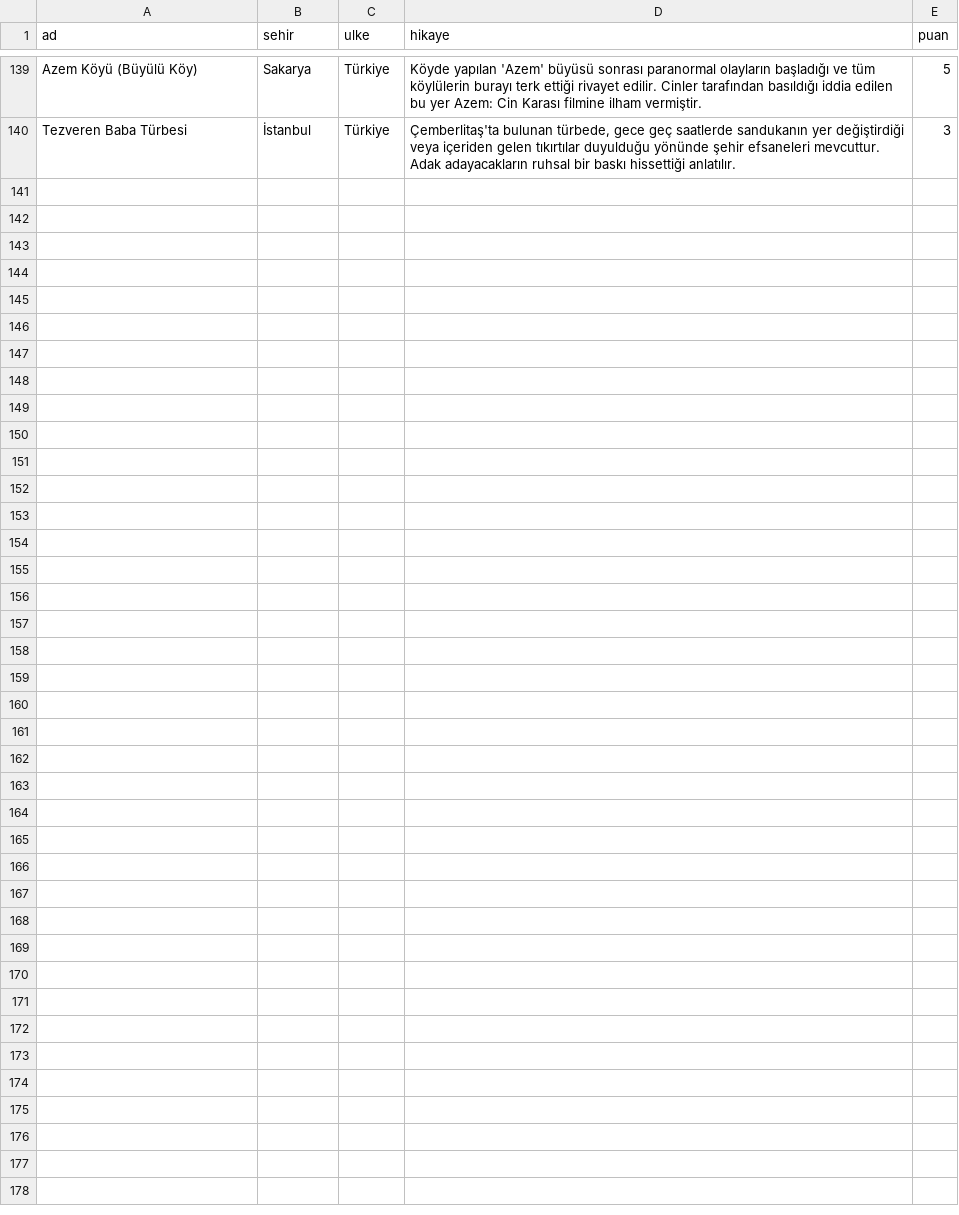
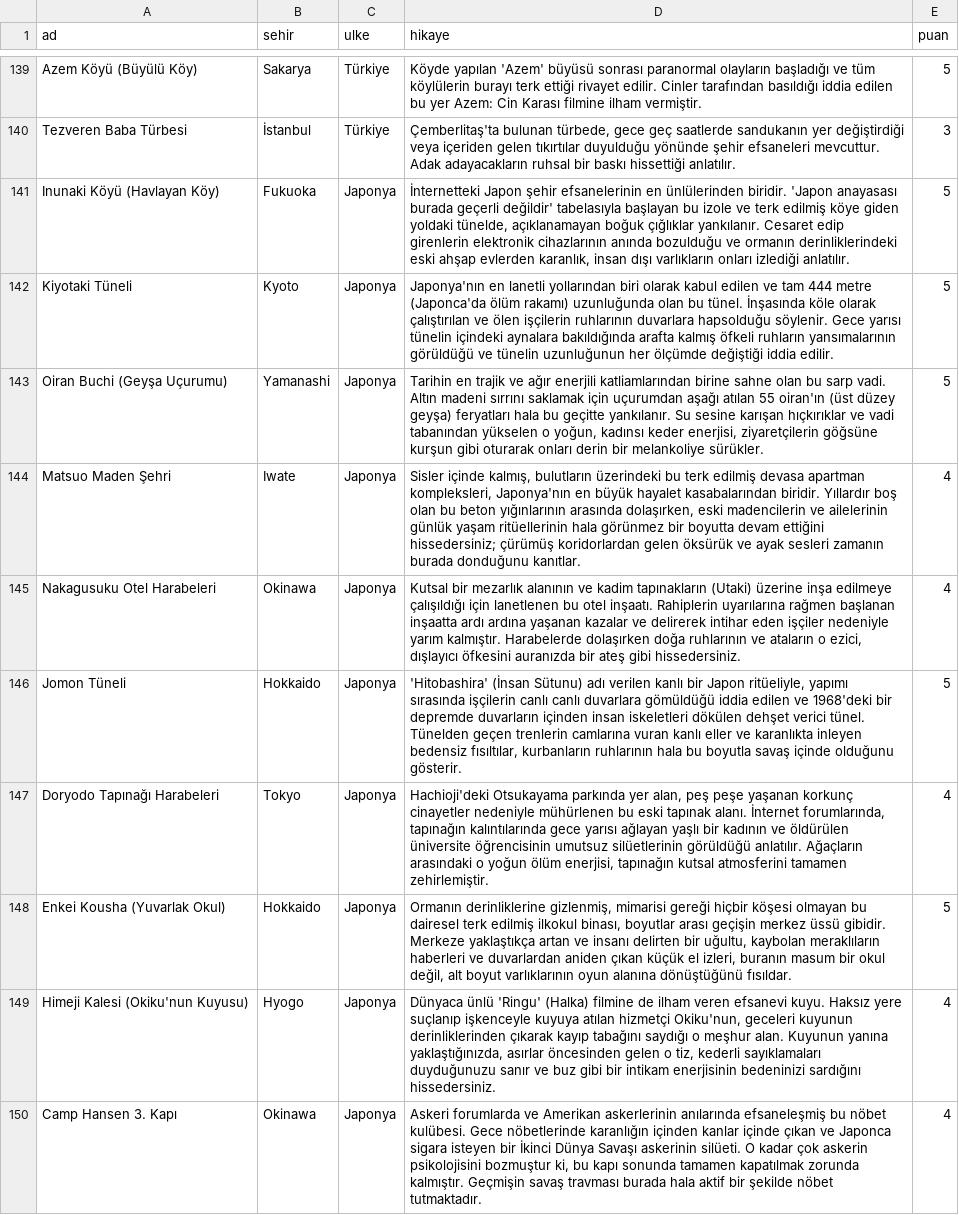
Before and after one commit to Tabirly/lanetli-yerler, a CSV file: perili_mekanlar.csv, drawn as a sheet; only a part is shown, gaps mark what is left out; the diff names each change by its address in the sheet, - before the commit and + after, or states it on an @@ line.

Commit message:
Update perili_mekanlar.csv

```diff
--- a/perili_mekanlar.csv
+++ b/perili_mekanlar.csv
+row 141: Inunaki Köyü (Havlayan Köy) | Fukuoka | Japonya | İnternetteki Japon şehir efsanelerinin en ünlülerinden biridir. 'Japon anayasası burada geçerli değildir' tabelasıyla başlayan bu izole ve terk edilmiş köye giden yoldaki tünelde, açıklanamayan boğuk çığlıklar yankılanır. Cesaret edip girenlerin elektronik cihazlarının anında bozulduğu ve ormanın derinliklerindeki eski ahşap evlerden karanlık, insan dışı varlıkların onları izlediği anlatılır. | 5
+row 142: Kiyotaki Tüneli | Kyoto | Japonya | Japonya'nın en lanetli yollarından biri olarak kabul edilen ve tam 444 metre (Japonca'da ölüm rakamı) uzunluğunda olan bu tünel. İnşasında köle olarak çalıştırılan ve ölen işçilerin ruhlarının duvarlara hapsolduğu söylenir. Gece yarısı tünelin içindeki aynalara bakıldığında arafta kalmış öfkeli ruhların yansımalarının görüldüğü ve tünelin uzunluğunun her ölçümde değiştiği iddia edilir. | 5
+row 143: Oiran Buchi (Geyşa Uçurumu) | Yamanashi | Japonya | Tarihin en trajik ve ağır enerjili katliamlarından birine sahne olan bu sarp vadi. Altın madeni sırrını saklamak için uçurumdan aşağı atılan 55 oiran'ın (üst düzey geyşa) feryatları hala bu geçitte yankılanır. Su sesine karışan hıçkırıklar ve vadi tabanından yükselen o yoğun, kadınsı keder enerjisi, ziyaretçilerin göğsüne kurşun gibi oturarak onları derin bir melankoliye sürükler. | 5
+row 144: Matsuo Maden Şehri | Iwate | Japonya | Sisler içinde kalmış, bulutların üzerindeki bu terk edilmiş devasa apartman kompleksleri, Japonya'nın en büyük hayalet kasabalarından biridir. Yıllardır boş olan bu beton yığınlarının arasında dolaşırken, eski madencilerin ve ailelerinin günlük yaşam ritüellerinin hala görünmez bir boyutta devam ettiğini hissedersiniz; çürümüş koridorlardan gelen öksürük ve ayak sesleri zamanın burada donduğunu kanıtlar. | 4
+row 145: Nakagusuku Otel Harabeleri | Okinawa | Japonya | Kutsal bir mezarlık alanının ve kadim tapınakların (Utaki) üzerine inşa edilmeye çalışıldığı için lanetlenen bu otel inşaatı. Rahiplerin uyarılarına rağmen başlanan inşaatta ardı ardına yaşanan kazalar ve delirerek intihar eden işçiler nedeniyle yarım kalmıştır. Harabelerde dolaşırken doğa ruhlarının ve ataların o ezici, dışlayıcı öfkesini auranızda bir ateş gibi hissedersiniz. | 4
+row 146: Jomon Tüneli | Hokkaido | Japonya | 'Hitobashira' (İnsan Sütunu) adı verilen kanlı bir Japon ritüeliyle, yapımı sırasında işçilerin canlı canlı duvarlara gömüldüğü iddia edilen ve 1968'deki bir depremde duvarların içinden insan iskeletleri dökülen dehşet verici tünel. Tünelden geçen trenlerin camlarına vuran kanlı eller ve karanlıkta inleyen bedensiz fısıltılar, kurbanların ruhlarının hala bu boyutla savaş içinde olduğunu gösterir. | 5
+row 147: Doryodo Tapınağı Harabeleri | Tokyo | Japonya | Hachioji'deki Otsukayama parkında yer alan, peş peşe yaşanan korkunç cinayetler nedeniyle mühürlenen bu eski tapınak alanı. İnternet forumlarında, tapınağın kalıntılarında gece yarısı ağlayan yaşlı bir kadının ve öldürülen üniversite öğrencisinin umutsuz silüetlerinin görüldüğü anlatılır. Ağaçların arasındaki o yoğun ölüm enerjisi, tapınağın kutsal atmosferini tamamen zehirlemiştir. | 4
+row 148: Enkei Kousha (Yuvarlak Okul) | Hokkaido | Japonya | Ormanın derinliklerine gizlenmiş, mimarisi gereği hiçbir köşesi olmayan bu dairesel terk edilmiş ilkokul binası, boyutlar arası geçişin merkez üssü gibidir. Merkeze yaklaştıkça artan ve insanı delirten bir uğultu, kaybolan meraklıların haberleri ve duvarlardan aniden çıkan küçük el izleri, buranın masum bir okul değil, alt boyut varlıklarının oyun alanına dönüştüğünü fısıldar. | 5
+row 149: Himeji Kalesi (Okiku'nun Kuyusu) | Hyogo | Japonya | Dünyaca ünlü 'Ringu' (Halka) filmine de ilham veren efsanevi kuyu. Haksız yere suçlanıp işkenceyle kuyuya atılan hizmetçi Okiku'nun, geceleri kuyunun derinliklerinden çıkarak kayıp tabağını saydığı o meşhur alan. Kuyunun yanına yaklaştığınızda, asırlar öncesinden gelen o tiz, kederli sayıklamaları duyduğunuzu sanır ve buz gibi bir intikam enerjisinin bedeninizi sardığını hissedersiniz. | 4
+row 150: Camp Hansen 3. Kapı | Okinawa | Japonya | Askeri forumlarda ve Amerikan askerlerinin anılarında efsaneleşmiş bu nöbet kulübesi. Gece nöbetlerinde karanlığın içinden kanlar içinde çıkan ve Japonca sigara isteyen bir İkinci Dünya Savaşı askerinin silüeti. O kadar çok askerin psikolojisini bozmuştur ki, bu kapı sonunda tamamen kapatılmak zorunda kalmıştır. Geçmişin savaş travması burada hala aktif bir şekilde nöbet tutmaktadır. | 4
```
